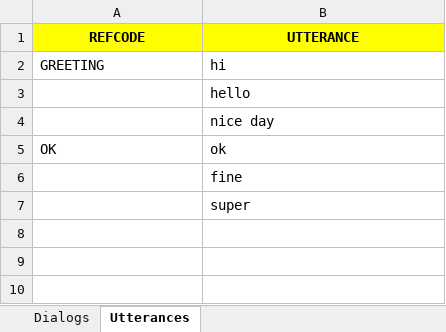
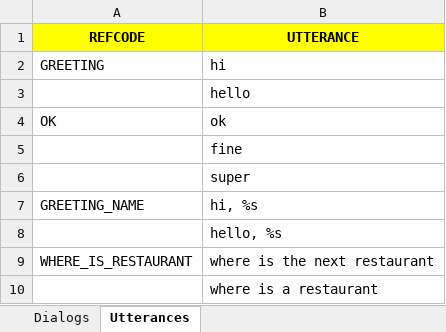
Before and after one commit to codeforequity-at/botium-core, an Excel workbook: samples/scripting/convos/xlsx/Book2.xlsx, sheet Utterances, drawn as a sheet; values as stored, in another font and other column widths than the file's, no borders; removed rows and columns are numbered as before the commit, all else as after; the diff names each change by its address in the sheet, - before the commit and + after, or states it on an @@ line.

Commit message:
Scripting botium-utterances (negations, utterance resolution, parametrization)

```diff
--- a/samples/scripting/convos/xlsx/Book2.xlsx (sheet Utterances)
+++ b/samples/scripting/convos/xlsx/Book2.xlsx (sheet Utterances)
-row 4:  | nice day
+row 7: GREETING_NAME | hi, %s
+row 8:  | hello, %s
+row 9: WHERE_IS_RESTAURANT | where is the next restaurant
+row 10:  | where is a restaurant
```
Also changed, not shown: sheet Dialogs, 11 other files.
